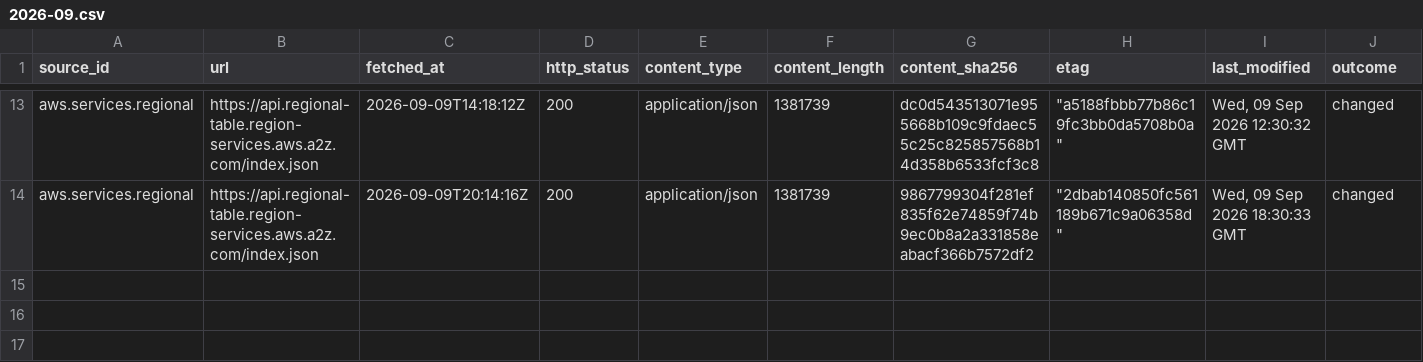
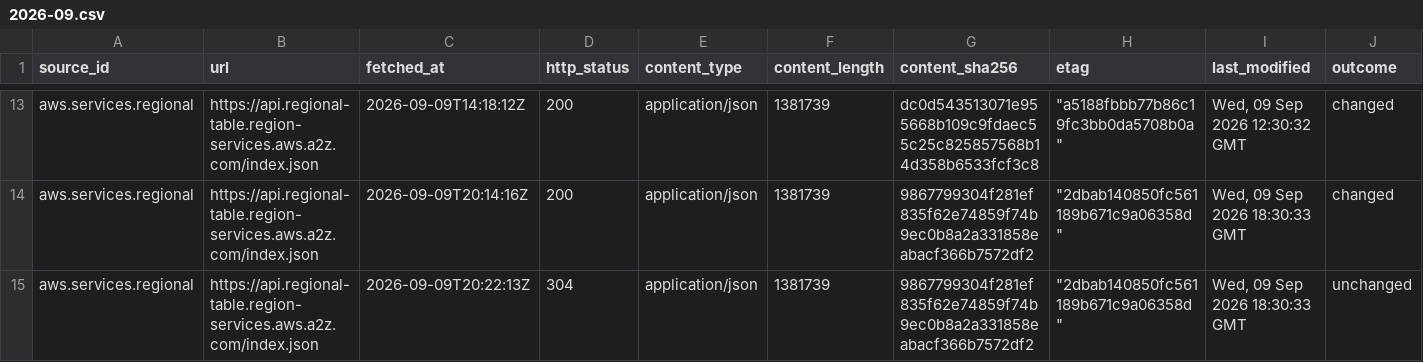
Before and after one commit to q3dresearch/wss-cloud-footprint, a CSV file: manifest/aws.services.regional/2026-09.csv, drawn as a sheet; only a part is shown, gaps mark what is left out; rows hold the shown columns only; the diff names each change by its address in the sheet, - before the commit and + after, or states it on an @@ line.

```diff
--- a/manifest/aws.services.regional/2026-09.csv
+++ b/manifest/aws.services.regional/2026-09.csv
+row 15: aws.services.regional | https://api.regional-table.region-services.aws.a2z.com/index.json | 2026-09-09T20:22:13Z | 304 | application/json | 1381739 | 9867799304f281ef835f62e74859f74b9ec0b8a2a331858eabacf366b7572df2 | "2dbab140850fc561189b671c9a06358d" | Wed, 09 Sep 2026 18:30:33 GMT | unchanged
```
Also changed, not shown: manifest/aws.infra.ip-ranges/2026-09.csv, manifest/azure.servicetags.public/2026-09.csv, 4 other files.
